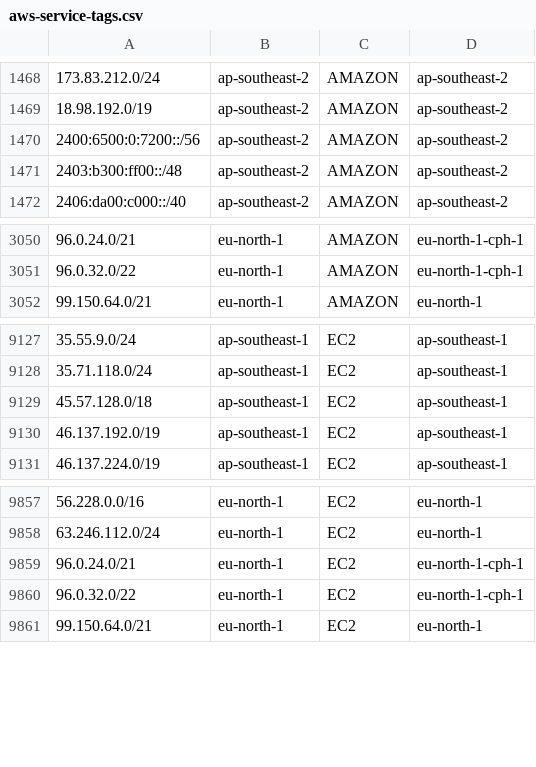
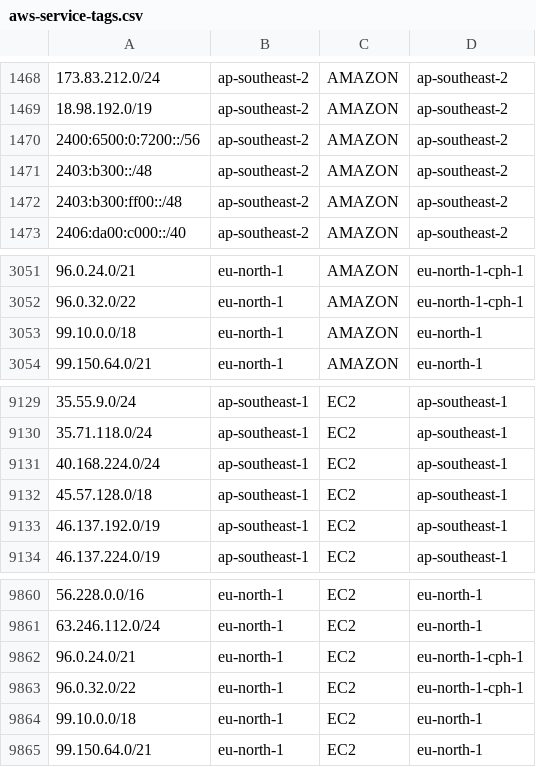
Before and after one commit to KustoKing/known-ip-addresses, a CSV file: cloud-ip-ranges/aws-service-tags.csv, drawn as a sheet; only a part is shown, gaps mark what is left out.

```diff
--- a/cloud-ip-ranges/aws-service-tags.csv
+++ b/cloud-ip-ranges/aws-service-tags.csv
@@ -1470,2 +1470,3 @@
 "2400:6500:0:7200::/56","ap-southeast-2","AMAZON","ap-southeast-2"
+"2403:b300::/48","ap-southeast-2","AMAZON","ap-southeast-2"
 "2403:b300:ff00::/48","ap-southeast-2","AMAZON","ap-southeast-2"
@@ -3051,2 +3052,3 @@
 "96.0.32.0/22","eu-north-1","AMAZON","eu-north-1-cph-1"
+"99.10.0.0/18","eu-north-1","AMAZON","eu-north-1"
 "99.150.64.0/21","eu-north-1","AMAZON","eu-north-1"
@@ -9128,2 +9130,3 @@
 "35.71.118.0/24","ap-southeast-1","EC2","ap-southeast-1"
+"40.168.224.0/24","ap-southeast-1","EC2","ap-southeast-1"
 "45.57.128.0/18","ap-southeast-1","EC2","ap-southeast-1"
@@ -9860,2 +9863,3 @@
 "96.0.32.0/22","eu-north-1","EC2","eu-north-1-cph-1"
+"99.10.0.0/18","eu-north-1","EC2","eu-north-1"
 "99.150.64.0/21","eu-north-1","EC2","eu-north-1"
```
